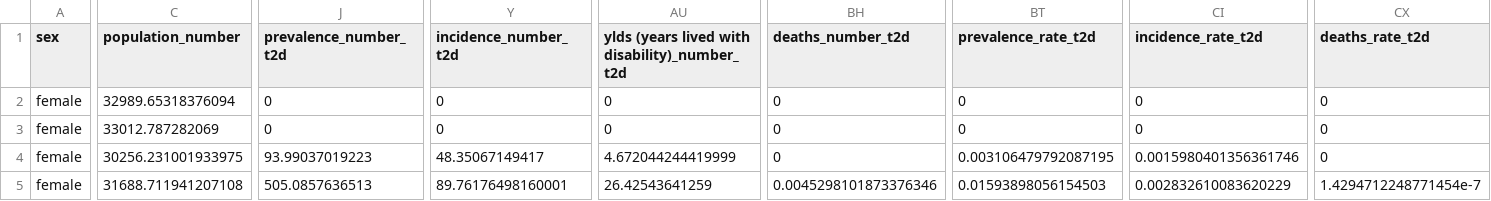
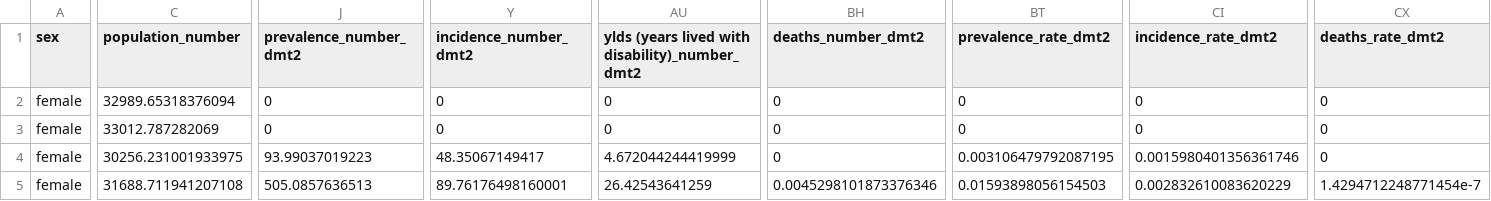
Before and after one commit to metahit/mh-scenarios, a CSV file: MSLT/data/city regions/bristol/dismod/input_data.csv, drawn as a sheet; only a part is shown, gaps mark what is left out; the diff covers the shown part only; the diff names each change by its address in the sheet, - before the commit and + after, or states it on an @@ line.

```diff
--- a/MSLT/data/city regions/bristol/dismod/input_data.csv
+++ b/MSLT/data/city regions/bristol/dismod/input_data.csv
-J1: prevalence_number_t2d
+J1: prevalence_number_dmt2
-Y1: incidence_number_t2d
+Y1: incidence_number_dmt2
-AU1: …lived with disability)_number_t2d
+AU1: …lived with disability)_number_dmt2
-BH1: deaths_number_t2d
+BH1: deaths_number_dmt2
-BT1: prevalence_rate_t2d
+BT1: prevalence_rate_dmt2
-CI1: incidence_rate_t2d
+CI1: incidence_rate_dmt2
-CX1: deaths_rate_t2d
+CX1: deaths_rate_dmt2
```
Also changed, not shown: 1 edited cell elsewhere in this file, MSLT/data/city regions/bristol/dismod/idata_test.csv, 7 other files.
